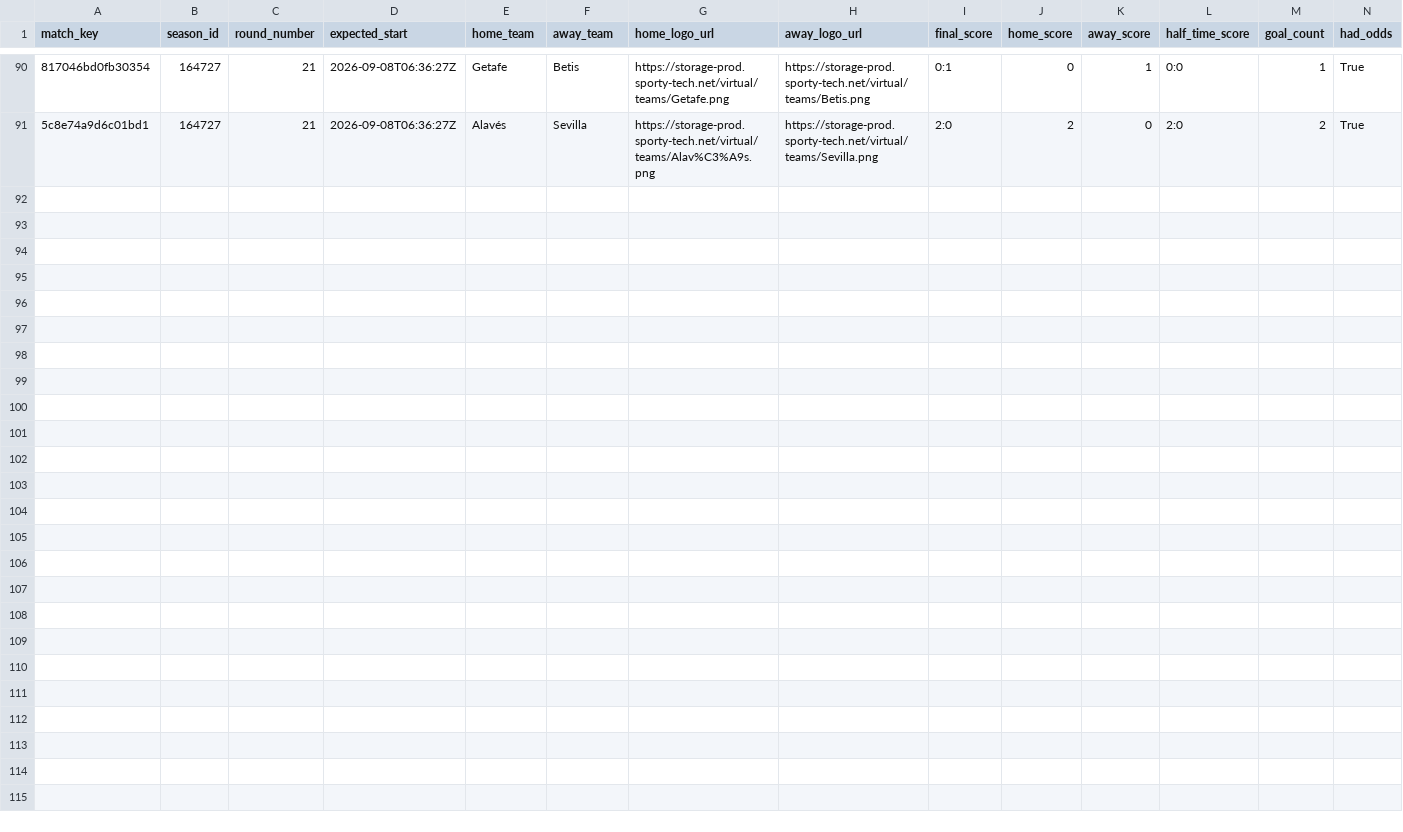
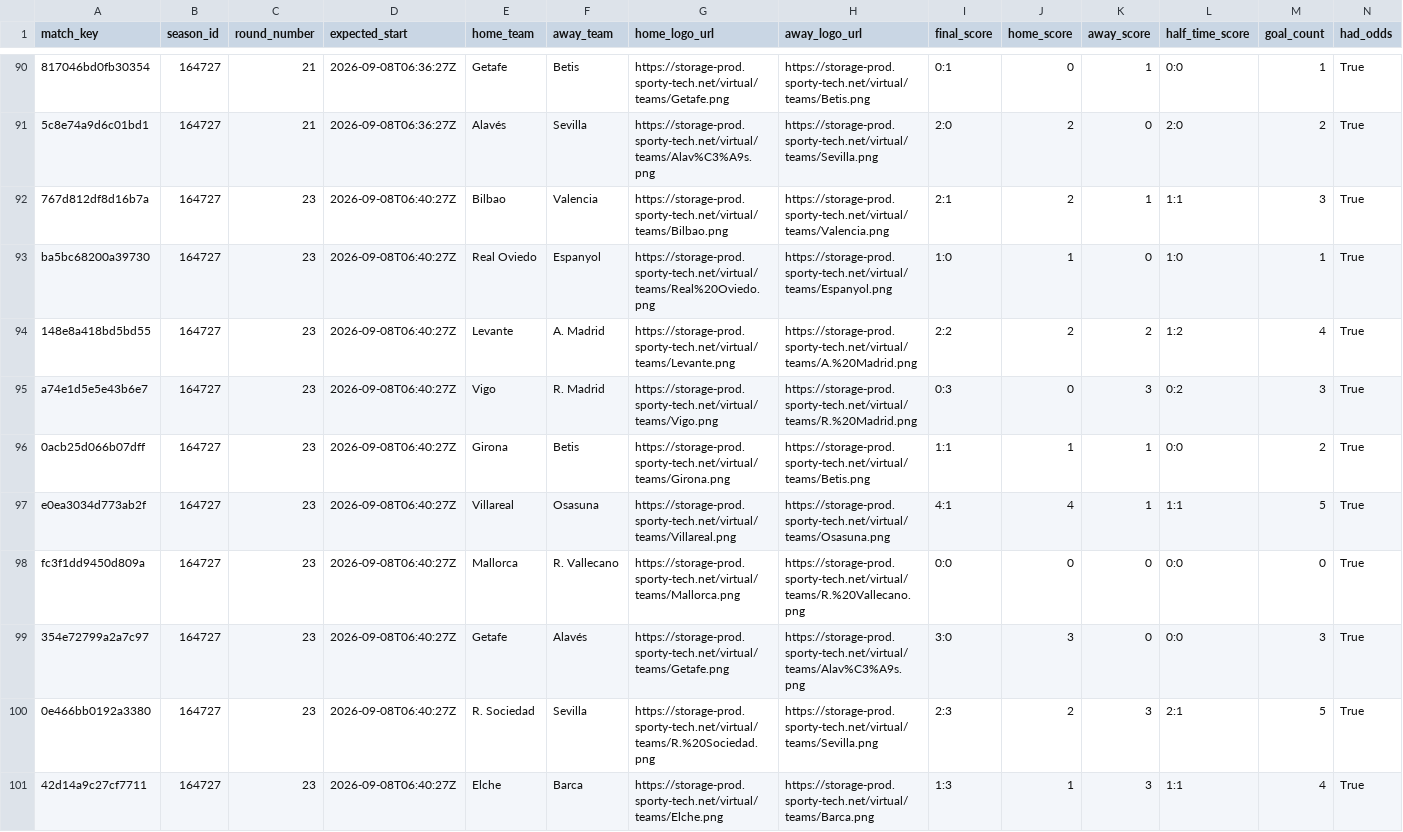
Before and after one commit to michaeldiary77-sys/virtual-leagues-collector, a CSV file: data/8037_spanish-league/matches.csv, drawn as a sheet; only a part is shown, gaps mark what is left out; rows hold the shown columns only; the diff names each change by its address in the sheet, - before the commit and + after, or states it on an @@ line.

```diff
--- a/data/8037_spanish-league/matches.csv
+++ b/data/8037_spanish-league/matches.csv
+row 92: 767d812df8d16b7a | 164727 | 23 | 2026-09-08T06:40:27Z | Bilbao | Valencia | https://storage-prod.sporty-tech.net/virtual/teams/Bilbao.png | https://storage-prod.sporty-tech.net/virtual/teams/Valencia.png | 2:1 | 2 | 1 | 1:1 | 3 | True
+row 93: ba5bc68200a39730 | 164727 | 23 | 2026-09-08T06:40:27Z | Real Oviedo | Espanyol | https://storage-prod.sporty-tech.net/virtual/teams/Real%20Oviedo.png | https://storage-prod.sporty-tech.net/virtual/teams/Espanyol.png | 1:0 | 1 | 0 | 1:0 | 1 | True
+row 94: 148e8a418bd5bd55 | 164727 | 23 | 2026-09-08T06:40:27Z | Levante | A. Madrid | https://storage-prod.sporty-tech.net/virtual/teams/Levante.png | https://storage-prod.sporty-tech.net/virtual/teams/A.%20Madrid.png | 2:2 | 2 | 2 | 1:2 | 4 | True
+row 95: a74e1d5e5e43b6e7 | 164727 | 23 | 2026-09-08T06:40:27Z | Vigo | R. Madrid | https://storage-prod.sporty-tech.net/virtual/teams/Vigo.png | https://storage-prod.sporty-tech.net/virtual/teams/R.%20Madrid.png | 0:3 | 0 | 3 | 0:2 | 3 | True
+row 96: 0acb25d066b07dff | 164727 | 23 | 2026-09-08T06:40:27Z | Girona | Betis | https://storage-prod.sporty-tech.net/virtual/teams/Girona.png | https://storage-prod.sporty-tech.net/virtual/teams/Betis.png | 1:1 | 1 | 1 | 0:0 | 2 | True
+row 97: e0ea3034d773ab2f | 164727 | 23 | 2026-09-08T06:40:27Z | Villareal | Osasuna | https://storage-prod.sporty-tech.net/virtual/teams/Villareal.png | https://storage-prod.sporty-tech.net/virtual/teams/Osasuna.png | 4:1 | 4 | 1 | 1:1 | 5 | True
+row 98: fc3f1dd9450d809a | 164727 | 23 | 2026-09-08T06:40:27Z | Mallorca | R. Vallecano | https://storage-prod.sporty-tech.net/virtual/teams/Mallorca.png | https://storage-prod.sporty-tech.net/virtual/teams/R.%20Vallecano.png | 0:0 | 0 | 0 | 0:0 | 0 | True
+row 99: 354e72799a2a7c97 | 164727 | 23 | 2026-09-08T06:40:27Z | Getafe | Alavés | https://storage-prod.sporty-tech.net/virtual/teams/Getafe.png | https://storage-prod.sporty-tech.net/virtual/teams/Alav%C3%A9s.png | 3:0 | 3 | 0 | 0:0 | 3 | True
+row 100: 0e466bb0192a3380 | 164727 | 23 | 2026-09-08T06:40:27Z | R. Sociedad | Sevilla | https://storage-prod.sporty-tech.net/virtual/teams/R.%20Sociedad.png | https://storage-prod.sporty-tech.net/virtual/teams/Sevilla.png | 2:3 | 2 | 3 | 2:1 | 5 | True
+row 101: 42d14a9c27cf7711 | 164727 | 23 | 2026-09-08T06:40:27Z | Elche | Barca | https://storage-prod.sporty-tech.net/virtual/teams/Elche.png | https://storage-prod.sporty-tech.net/virtual/teams/Barca.png | 1:3 | 1 | 3 | 1:1 | 4 | True
```
Also changed, not shown: data/8035_english-league/matches.csv, data/8036_italian-league/matches.csv, 39 other files.
